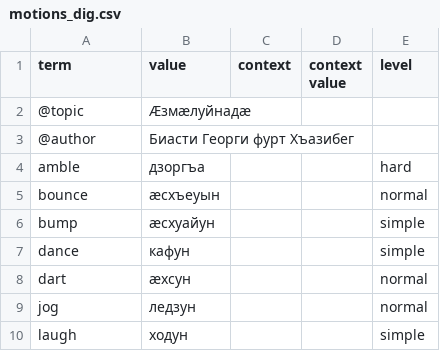
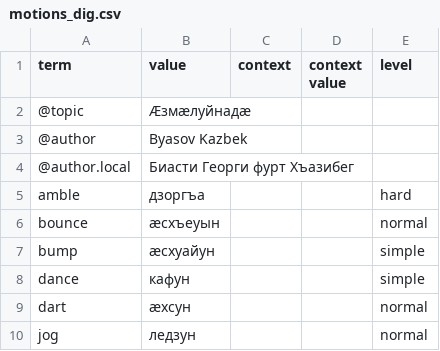
Before and after one commit to nmb10/sorat_translations, a CSV file: main/dig/motions_dig.csv, drawn as a sheet; only a part is shown; the shorter side is filled out with more unchanged rows.

```diff
--- a/main/dig/motions_dig.csv
+++ b/main/dig/motions_dig.csv
@@ -2,3 +2,4 @@ term,value,context,context value,level
 @topic,Æзмæлуйнадæ,,,
-@author,Биасти Георги фурт Хъазибег,,,
+@author,Byasov Kazbek,,,
+@author.local,Биасти Георги фурт Хъазибег,,,
 amble,дзоргъа,,,hard
```
Also changed, not shown: main/dig/tools_dig.csv, 1 other file.
